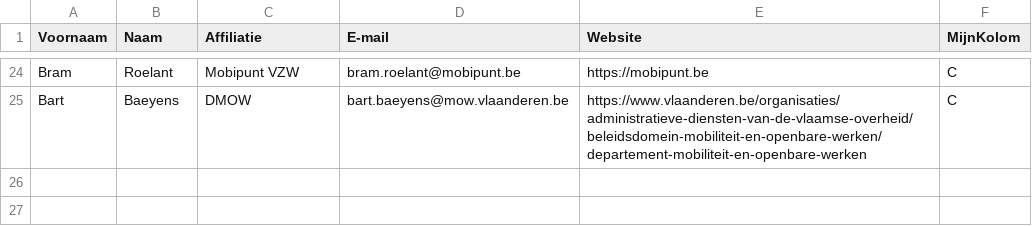
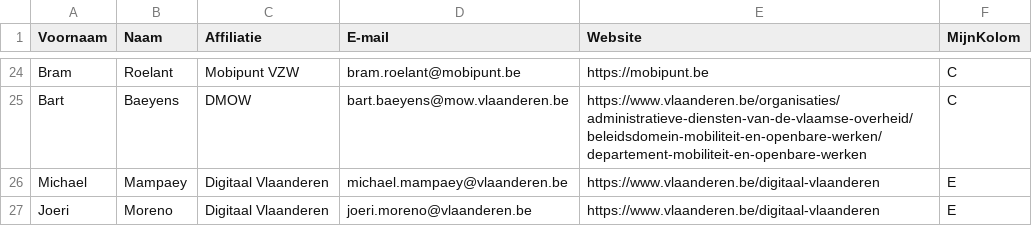
Before and after one commit to Informatievlaanderen/OSLOthema-hoppinPunten, a CSV file: stakeholders.csv, drawn as a sheet; only a part is shown, gaps mark what is left out.

Commit message:
Update stakeholders.csv

```diff
--- a/stakeholders.csv
+++ b/stakeholders.csv
@@ -25 +25,3 @@ Bram;Roelant;Mobipunt VZW;bram.roelant@mobipunt.be;https://mobipunt.be;C
 Bart;Baeyens;DMOW;bart.baeyens@mow.vlaanderen.be;https://www.vlaanderen.be/organisaties/administratieve-diensten-van-de-vlaamse-overheid/beleidsdomein-mobiliteit-en-openbare-werken/departement-mobiliteit-en-openbare-werken;C
+Michael;Mampaey;Digitaal Vlaanderen;michael.mampaey@vlaanderen.be;https://www.vlaanderen.be/digitaal-vlaanderen;E
+Joeri;Moreno;Digitaal Vlaanderen;joeri.moreno@vlaanderen.be;https://www.vlaanderen.be/digitaal-vlaanderen;E
```
